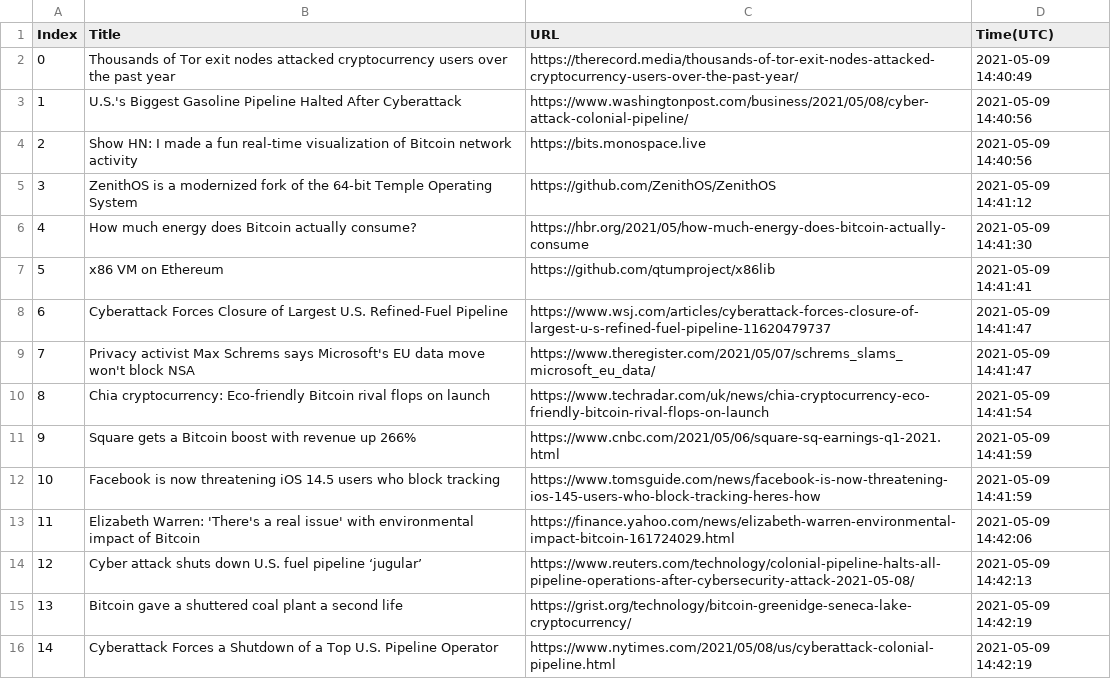
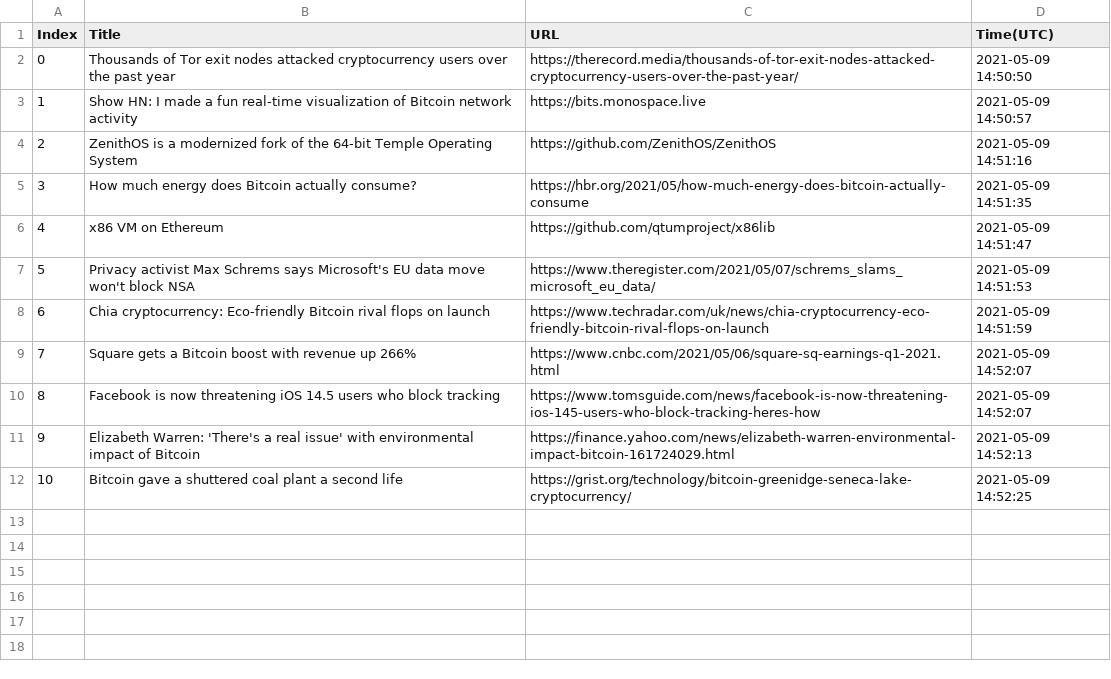
Before and after one commit to seitlab/seitlab.github.io, a CSV file: data/blockchain_title_url.csv, drawn as a sheet; removed rows and columns are numbered as before the commit, all else as after; the diff names each change by its address in the sheet, - before the commit and + after, or states it on an @@ line.

```diff
--- a/data/blockchain_title_url.csv
+++ b/data/blockchain_title_url.csv
-D2 (Time(UTC)): 2021-05-09 14:40:49
+D2 (Time(UTC)): 2021-05-09 14:50:50
-row 3: 1 | U.S.'s Biggest Gasoline Pipeline Halted After Cyberattack | https://www.washingtonpost.com/business/2021/05/08/cyber-attack-colonial-pipeline/ | 2021-05-09 14:40:56
@@ column A (Index) renumbered between rows 3 and 12 @@
-D3 (Time(UTC)): 2021-05-09 14:40:56
+D3 (Time(UTC)): 2021-05-09 14:50:57
-D4 (Time(UTC)): 2021-05-09 14:41:12
+D4 (Time(UTC)): 2021-05-09 14:51:16
-D5 (Time(UTC)): 2021-05-09 14:41:30
+D5 (Time(UTC)): 2021-05-09 14:51:35
-D6 (Time(UTC)): 2021-05-09 14:41:41
+D6 (Time(UTC)): 2021-05-09 14:51:47
-row 8: 6 | Cyberattack Forces Closure of Largest U.S. Refined-Fuel Pipeline | https://www.wsj.com/articles/cyberattack-forces-closure-of-largest-u-s-refined-fuel-pipeline-11620479737 | 2021-05-09 14:41:47
-D7 (Time(UTC)): 2021-05-09 14:41:47
+D7 (Time(UTC)): 2021-05-09 14:51:53
-D8 (Time(UTC)): 2021-05-09 14:41:54
+D8 (Time(UTC)): 2021-05-09 14:51:59
-D9:D10 (Time(UTC)): 2021-05-09 14:41:59
+D9:D10 (Time(UTC)): 2021-05-09 14:52:07
-D11 (Time(UTC)): 2021-05-09 14:42:06
+D11 (Time(UTC)): 2021-05-09 14:52:13
-row 14: 12 | Cyber attack shuts down U.S. fuel pipeline ‘jugular’ | https://www.reuters.com/technology/colonial-pipeline-halts-all-pipeline-operations-after-cybersecurity-attack-2021-05-08/ | 2021-05-09 14:42:13
-D12 (Time(UTC)): 2021-05-09 14:42:19
+D12 (Time(UTC)): 2021-05-09 14:52:25
-row 16: 14 | Cyberattack Forces a Shutdown of a Top U.S. Pipeline Operator | https://www.nytimes.com/2021/05/08/us/cyberattack-colonial-pipeline.html | 2021-05-09 14:42:19
```
Also changed, not shown: data/ai_title_url.csv, data/iot_title_url.csv, 1 other file.
